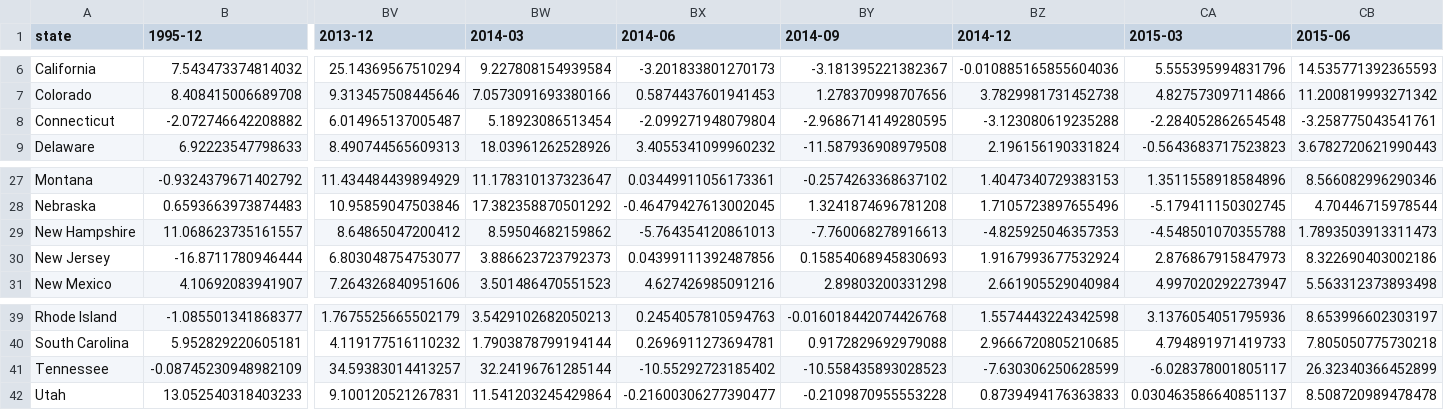
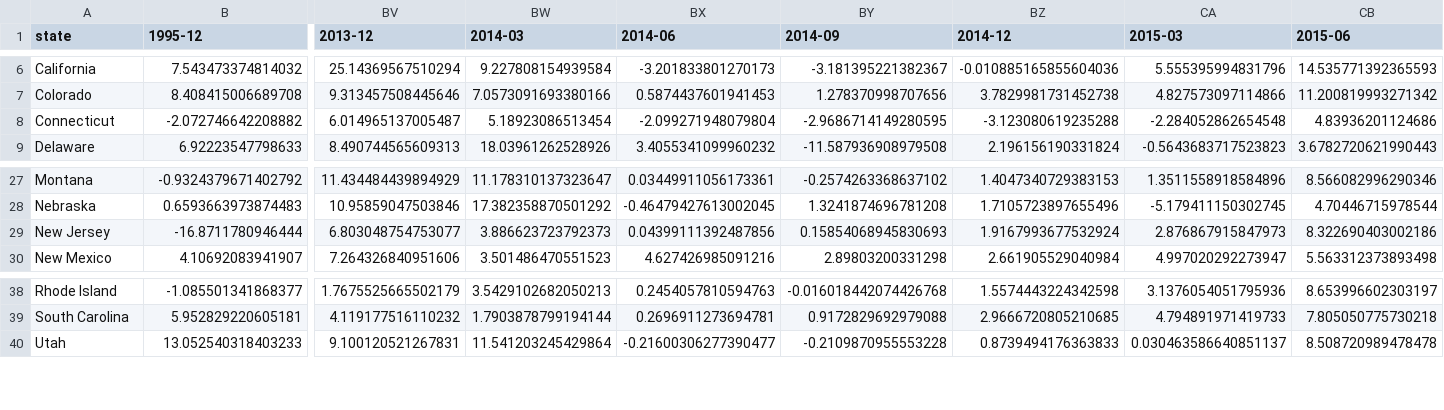
Before and after one commit to UrbanInstitute/state-economic-monitor, a CSV file: data/historical/income_historical.csv, drawn as a sheet; only a part is shown, gaps mark what is left out; rows hold the shown columns only; the diff names each change by its address in the sheet, - before the commit and + after, or states it on an @@ line.

Commit message:
update historical csvs

```diff
--- a/data/historical/income_historical.csv
+++ b/data/historical/income_historical.csv
-CB8 (2015-06): -3.258775043541761
+CB8 (2015-06): 4.83936201124686
-row 29: New Hampshire | 11.068623735161557 | 8.64865047200412 | 8.59504682159862 | -5.764354120861013 | -7.760068278916613 | -4.825925046357353 | -4.548501070355788 | 1.7893503913311473
-row 41: Tennessee | -0.08745230948982109 | 34.59383014413257 | 32.24196761285144 | -10.55292723185402 | -10.558435893028523 | -7.630306250628599 | -6.028378001805117 | 26.32340366452899
```
Also changed, not shown: data/historical/corp_historical.csv, data/historical/source/sheets/corp_historical_source.csv, 21 other files.
